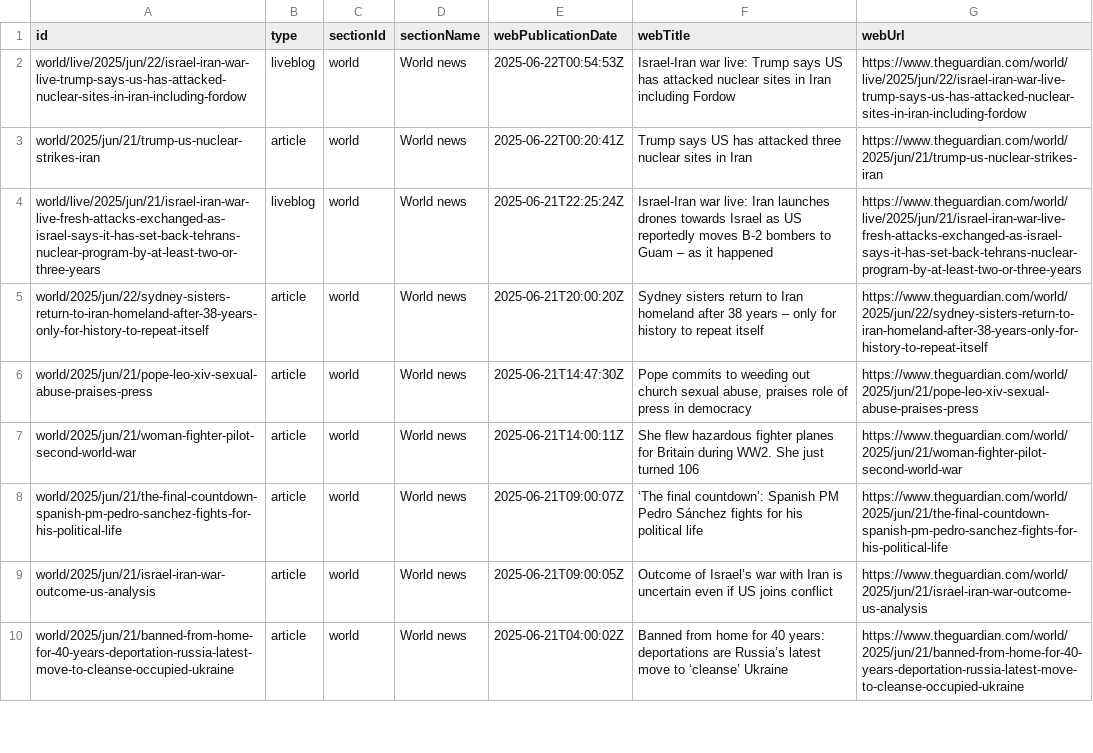
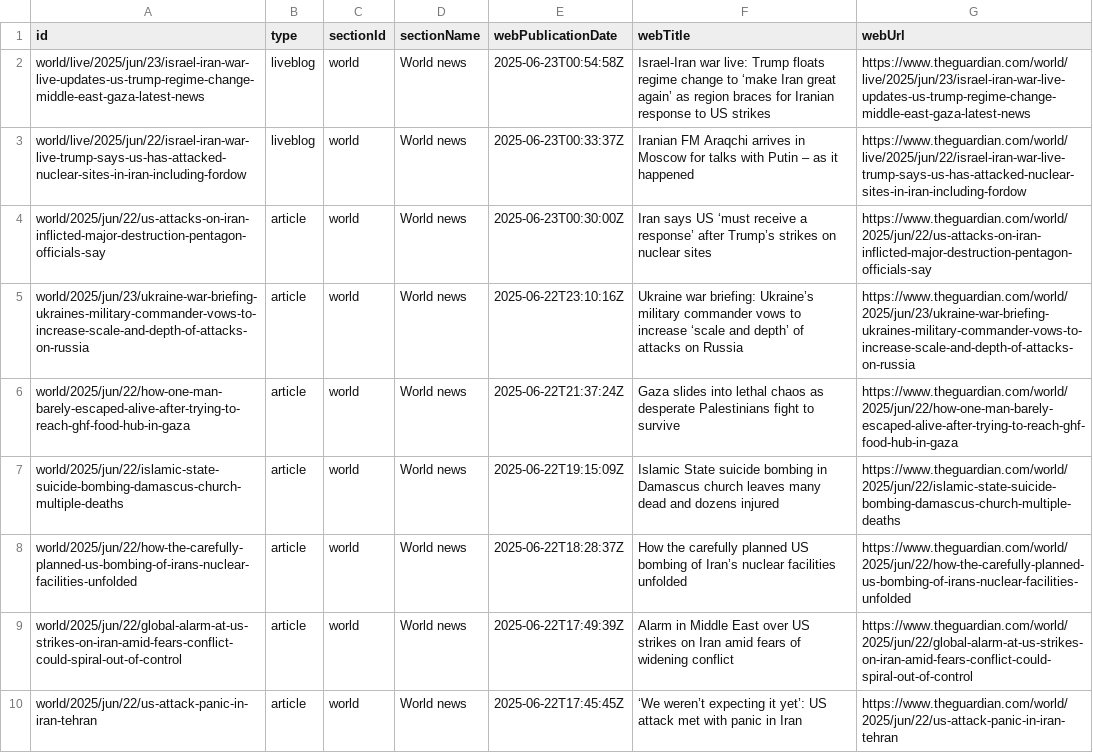
Before and after one commit to 400Ping/OpenSource-Platform, a CSV file: api.csv, drawn as a sheet; only a part is shown; removed rows and columns are numbered as before the commit, all else as after; the diff covers the shown part only; the diff names each change by its address in the sheet, - before the commit and + after, or states it on an @@ line.

```diff
--- a/api.csv
+++ b/api.csv
+row 2: world/live/2025/jun/23/israel-iran-war-live-updates-us-trump-regime-change-middle-east-gaza-latest-news | liveblog | world | World news | 2025-06-23T00:54:58Z | Israel-Iran war live: Trump floats regime change to ‘make Iran great again’ as region braces for Iranian response to US strikes | https://www.theguardian.com/world/live/2025/jun/23/israel-iran-war-live-updates-us-trump-regime-change-middle-east-gaza-latest-news
-E3 (webPublicationDate): 2025-06-22T00:54:53Z
+E3 (webPublicationDate): 2025-06-23T00:33:37Z
-F3 (webTitle): Israel-Iran war live: Trump says US has attacked nuclear sites in Iran including Fordow
+F3 (webTitle): Iranian FM Araqchi arrives in Moscow for talks with Putin – as it happened
-A4 (id): world/2025/jun/21/trump-us-nuclear-strikes-iran
+A4 (id): world/2025/jun/22/us-attacks-on-iran-inflicted-major-destruction-pentagon-officials-say
-E4 (webPublicationDate): 2025-06-22T00:20:41Z
+E4 (webPublicationDate): 2025-06-23T00:30:00Z
-F4 (webTitle): Trump says US has attacked three nuclear sites in Iran
+F4 (webTitle): Iran says US ‘must receive a response’ after Trump’s strikes on nuclear sites
-G4 (webUrl): https://www.theguardian.com/world/2025/jun/21/trump-us-nuclear-strikes-iran
+G4 (webUrl): https://www.theguardian.com/world/2025/jun/22/us-attacks-on-iran-inflicted-major-destruction-pentagon-officials-say
-row 4: world/live/2025/jun/21/israel-iran-war-live-fresh-attacks-exchanged-as-israel-says-it-has-set-back-tehrans-nuclear-program-by-at-least-two-or-three-years | liveblog | world | World news | 2025-06-21T22:25:24Z | Israel-Iran war live: Iran launches drones towards Israel as US reportedly moves B-2 bombers to Guam – as it happened | https://www.theguardian.com/world/live/2025/jun/21/israel-iran-war-live-fresh-attacks-exchanged-as-israel-says-it-has-set-back-tehrans-nuclear-program-by-at-least-two-or-three-years
-A5 (id): world/2025/jun/22/sydney-sisters-return-to-iran-homeland-after-38-years-only-for-history-to-repeat-itself
+A5 (id): world/2025/jun/23/ukraine-war-briefing-ukraines-military-commander-vows-to-increase-scale-and-depth-of-attacks-on-russia
-E5 (webPublicationDate): 2025-06-21T20:00:20Z
+E5 (webPublicationDate): 2025-06-22T23:10:16Z
-F5 (webTitle): Sydney sisters return to Iran homeland after 38 years – only for history to repeat itself
+F5 (webTitle): Ukraine war briefing: Ukraine’s military commander vows to increase ‘scale and depth’ of attacks on Russia
-G5 (webUrl): https://www.theguardian.com/world/2025/jun/22/sydney-sisters-return-to-iran-homeland-after-38-years-only-for-history-to-repeat-itself
+G5 (webUrl): https://www.theguardian.com/world/2025/jun/23/ukraine-war-briefing-ukraines-military-commander-vows-to-increase-scale-and-depth-of-attacks-on-russia
-A6 (id): world/2025/jun/21/pope-leo-xiv-sexual-abuse-praises-press
+A6 (id): world/2025/jun/22/how-one-man-barely-escaped-alive-after-trying-to-reach-ghf-food-hub-in-gaza
-E6 (webPublicationDate): 2025-06-21T14:47:30Z
+E6 (webPublicationDate): 2025-06-22T21:37:24Z
-F6 (webTitle): Pope commits to weeding out church sexual abuse, praises role of press in democracy
+F6 (webTitle): Gaza slides into lethal chaos as desperate Palestinians fight to survive
-G6 (webUrl): https://www.theguardian.com/world/2025/jun/21/pope-leo-xiv-sexual-abuse-praises-press
+G6 (webUrl): https://www.theguardian.com/world/2025/jun/22/how-one-man-barely-escaped-alive-after-trying-to-reach-ghf-food-hub-in-gaza
-A7 (id): world/2025/jun/21/woman-fighter-pilot-second-world-war
+A7 (id): world/2025/jun/22/islamic-state-suicide-bombing-damascus-church-multiple-deaths
-E7 (webPublicationDate): 2025-06-21T14:00:11Z
+E7 (webPublicationDate): 2025-06-22T19:15:09Z
-F7 (webTitle): She flew hazardous fighter planes for Britain during WW2. She just turned 106
+F7 (webTitle): Islamic State suicide bombing in Damascus church leaves many dead and dozens injured
-G7 (webUrl): https://www.theguardian.com/world/2025/jun/21/woman-fighter-pilot-second-world-war
+G7 (webUrl): https://www.theguardian.com/world/2025/jun/22/islamic-state-suicide-bombing-damascus-church-multiple-deaths
-A8 (id): world/2025/jun/21/the-final-countdown-spanish-pm-pedro-sanchez-fights-for-his-political-life
+A8 (id): world/2025/jun/22/how-the-carefully-planned-us-bombing-of-irans-nuclear-facilities-unfolded
-E8 (webPublicationDate): 2025-06-21T09:00:07Z
+E8 (webPublicationDate): 2025-06-22T18:28:37Z
-F8 (webTitle): ‘The final countdown’: Spanish PM Pedro Sánchez fights for his political life
+F8 (webTitle): How the carefully planned US bombing of Iran’s nuclear facilities unfolded
-G8 (webUrl): https://www.theguardian.com/world/2025/jun/21/the-final-countdown-spanish-pm-pedro-sanchez-fights-for-his-political-life
+G8 (webUrl): https://www.theguardian.com/world/2025/jun/22/how-the-carefully-planned-us-bombing-of-irans-nuclear-facilities-unfolded
-A9 (id): world/2025/jun/21/israel-iran-war-outcome-us-analysis
+A9 (id): world/2025/jun/22/global-alarm-at-us-strikes-on-iran-amid-fears-conflict-could-spiral-out-of-control
-E9 (webPublicationDate): 2025-06-21T09:00:05Z
+E9 (webPublicationDate): 2025-06-22T17:49:39Z
-F9 (webTitle): Outcome of Israel’s war with Iran is uncertain even if US joins conflict
+F9 (webTitle): Alarm in Middle East over US strikes on Iran amid fears of widening conflict
-G9 (webUrl): https://www.theguardian.com/world/2025/jun/21/israel-iran-war-outcome-us-analysis
+G9 (webUrl): https://www.theguardian.com/world/2025/jun/22/global-alarm-at-us-strikes-on-iran-amid-fears-conflict-could-spiral-out-of-control
-A10 (id): world/2025/jun/21/banned-from-home-for-40-years-deportation-russia-latest-move-to-cleanse-occupied-ukraine
+A10 (id): world/2025/jun/22/us-attack-panic-in-iran-tehran
-E10 (webPublicationDate): 2025-06-21T04:00:02Z
+E10 (webPublicationDate): 2025-06-22T17:45:45Z
-F10 (webTitle): Banned from home for 40 years: deportations are Russia’s latest move to ‘cleanse’ Ukraine
+F10 (webTitle): ‘We weren’t expecting it yet’: US attack met with panic in Iran
-G10 (webUrl): https://www.theguardian.com/world/2025/jun/21/banned-from-home-for-40-years-deportation-russia-latest-move-to-cleanse-occupied-ukraine
+G10 (webUrl): https://www.theguardian.com/world/2025/jun/22/us-attack-panic-in-iran-tehran
```
Also changed, not shown: 45 edited cells elsewhere in this file.
